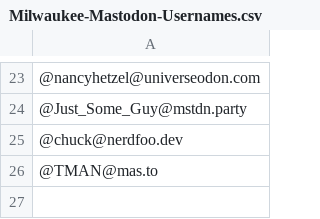
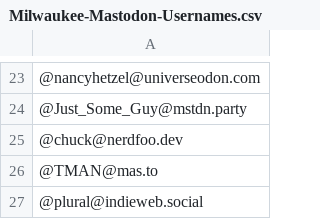
Before and after one commit to raster/Mastodon-Milwaukee, a CSV file: Milwaukee-Mastodon-Usernames.csv, drawn as a sheet; only a part is shown, gaps mark what is left out; the diff names each change by its address in the sheet, - before the commit and + after, or states it on an @@ line.

Commit message:
Added plural

```diff
--- a/Milwaukee-Mastodon-Usernames.csv
+++ b/Milwaukee-Mastodon-Usernames.csv
+row 27: @plural@indieweb.social
```
Also changed, not shown: 1 other file.
